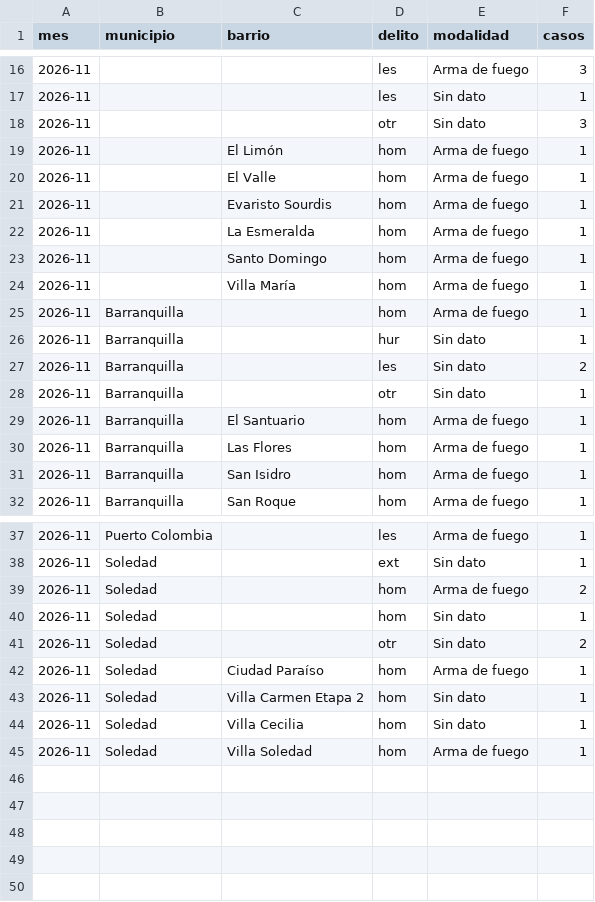
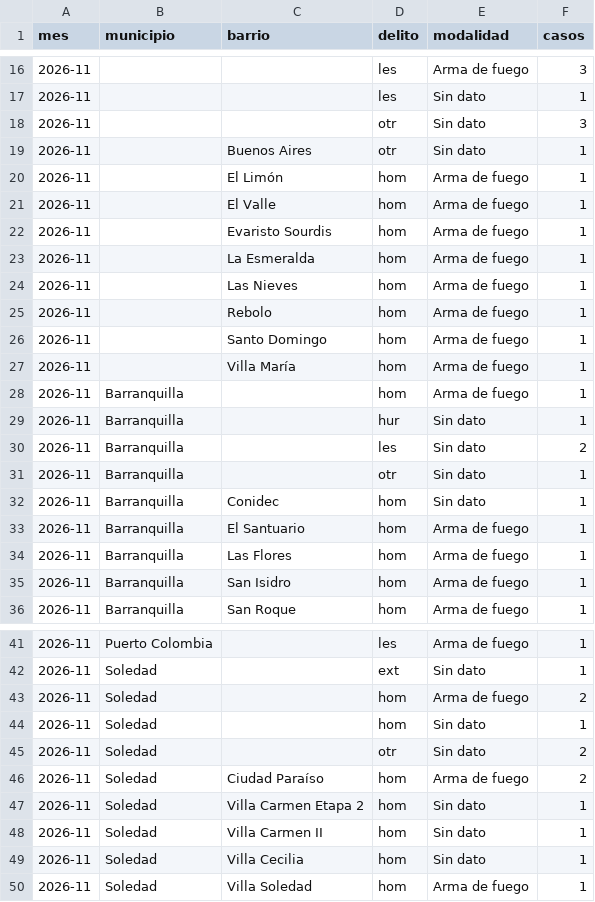
Before and after one commit to servicessigeduca-sudo/observatorio-baq, a CSV file: data/publico/prensa_mensual.csv, drawn as a sheet; only a part is shown, gaps mark what is left out.

```diff
--- a/data/publico/prensa_mensual.csv
+++ b/data/publico/prensa_mensual.csv
@@ -18,2 +18,3 @@ mes,municipio,barrio,delito,modalidad,casos
 2026-11,,,otr,Sin dato,3
+2026-11,,Buenos Aires,otr,Sin dato,1
 2026-11,,El Limón,hom,Arma de fuego,1
@@ -22,2 +23,4 @@ mes,municipio,barrio,delito,modalidad,casos
 2026-11,,La Esmeralda,hom,Arma de fuego,1
+2026-11,,Las Nieves,hom,Arma de fuego,1
+2026-11,,Rebolo,hom,Arma de fuego,1
 2026-11,,Santo Domingo,hom,Arma de fuego,1
@@ -28,2 +31,3 @@ mes,municipio,barrio,delito,modalidad,casos
 2026-11,Barranquilla,,otr,Sin dato,1
+2026-11,Barranquilla,Conidec,hom,Sin dato,1
 2026-11,Barranquilla,El Santuario,hom,Arma de fuego,1
@@ -41,4 +45,5 @@ mes,municipio,barrio,delito,modalidad,casos
 2026-11,Soledad,,otr,Sin dato,2
-2026-11,Soledad,Ciudad Paraíso,hom,Arma de fuego,1
+2026-11,Soledad,Ciudad Paraíso,hom,Arma de fuego,2
 2026-11,Soledad,Villa Carmen Etapa 2,hom,Sin dato,1
+2026-11,Soledad,Villa Carmen II,hom,Sin dato,1
 2026-11,Soledad,Villa Cecilia,hom,Sin dato,1
```
Also changed, not shown: data/publico/prensa_vs_oficial.csv, 8 other files.
